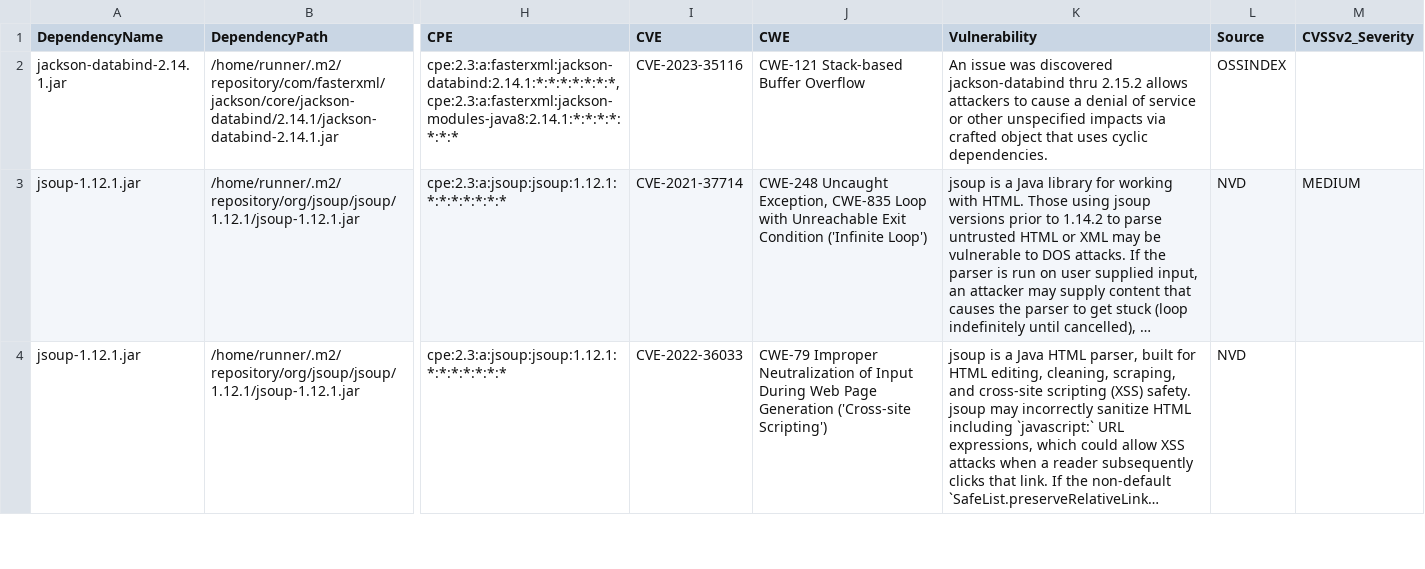
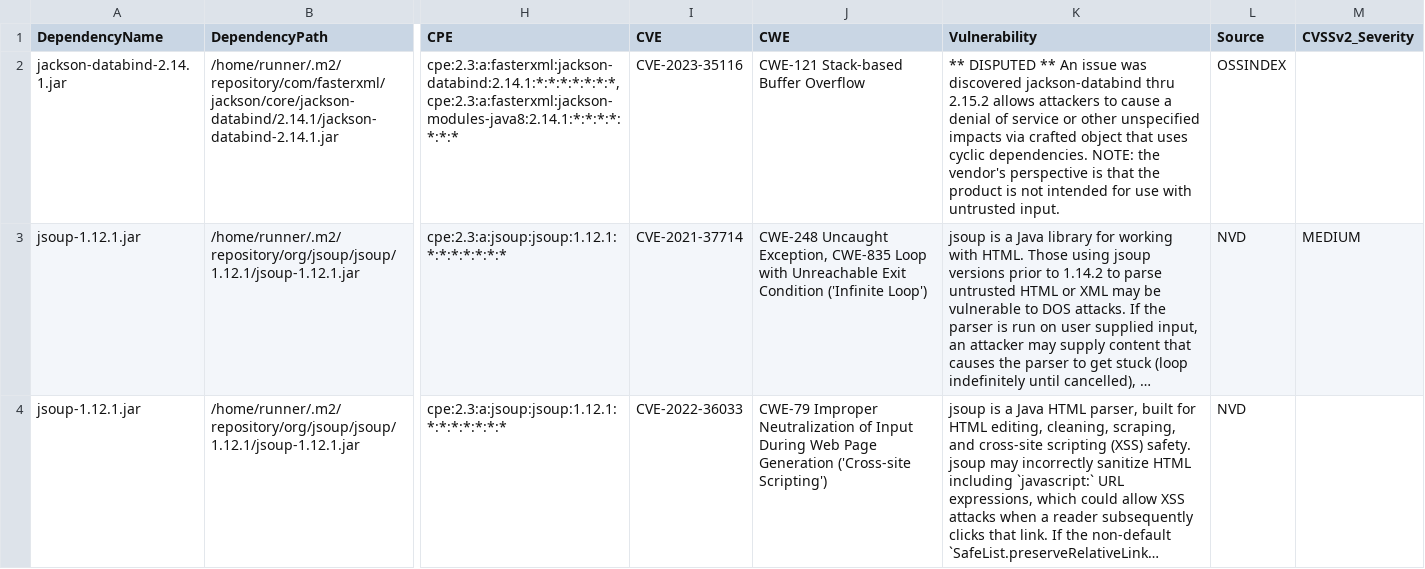
Before and after one commit to piotr-yuxuan/walter-ci, a CSV file: doc/known-vulnerabilities.csv, drawn as a sheet; only a part is shown, gaps mark what is left out; long unchanged cells end in …; the diff names each change by its address in the sheet, - before the commit and + after, or states it on an @@ line.

Commit message:
Update known vulnerabilities

```diff
--- a/doc/known-vulnerabilities.csv
+++ b/doc/known-vulnerabilities.csv
-K2 (Vulnerability): An issue was discovered jackson-databind thru 2.15.2 allows attackers to cause a denial of service or other unspecified impacts via crafted object that uses cyclic dependencies.
+K2 (Vulnerability): ** DISPUTED ** An issue was discovered jackson-databind thru 2.15.2 allows attackers to cause a denial of service or other unspecified impacts via crafted object that uses cyclic dependencies. NOTE: the vendor's perspective is that the product is not intended for use with untrusted input.
```
